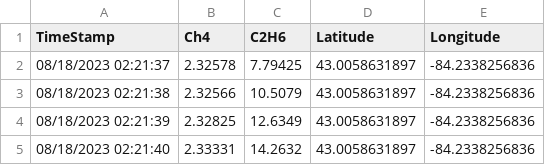
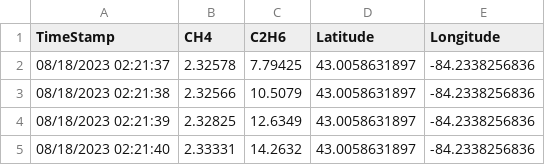
Before and after one commit to LegatusNewt/The_Coal_Mine, a CSV file: client/public/data.csv, drawn as a sheet; only a part is shown.

```diff
--- a/client/public/data.csv
+++ b/client/public/data.csv
@@ -1,2 +1,2 @@
-TimeStamp,Ch4,C2H6,Latitude,Longitude
+TimeStamp,CH4,C2H6,Latitude,Longitude
 08/18/2023 02:21:37,2.32578,7.79425,43.0058631897,-84.2338256836
```
Also changed, not shown: 17 other files.
